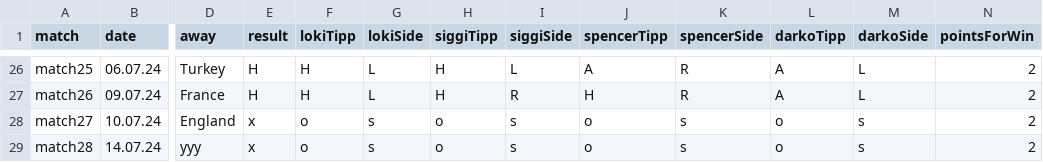
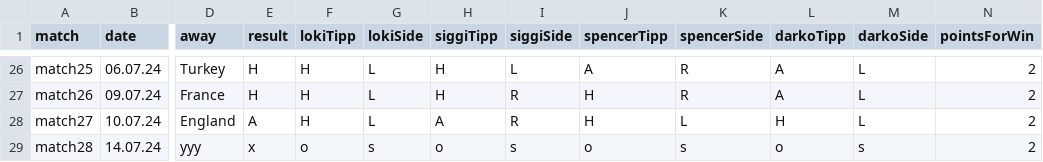
Before and after one commit to ben-tinc/pawracle, a CSV file: pawracle-data.csv, drawn as a sheet; only a part is shown, gaps mark what is left out; the diff names each change by its address in the sheet, - before the commit and + after, or states it on an @@ line.

Commit message:
include results of second semi final

```diff
--- a/pawracle-data.csv
+++ b/pawracle-data.csv
-E28 (result): x
+E28 (result): A
-F28 (lokiTipp): o
+F28 (lokiTipp): H
-G28 (lokiSide): s
+G28 (lokiSide): L
-H28 (siggiTipp): o
+H28 (siggiTipp): A
-I28 (siggiSide): s
+I28 (siggiSide): R
-J28 (spencerTipp): o
+J28 (spencerTipp): H
-K28 (spencerSide): s
+K28 (spencerSide): L
-L28 (darkoTipp): o
+L28 (darkoTipp): H
-M28 (darkoSide): s
+M28 (darkoSide): L
```
